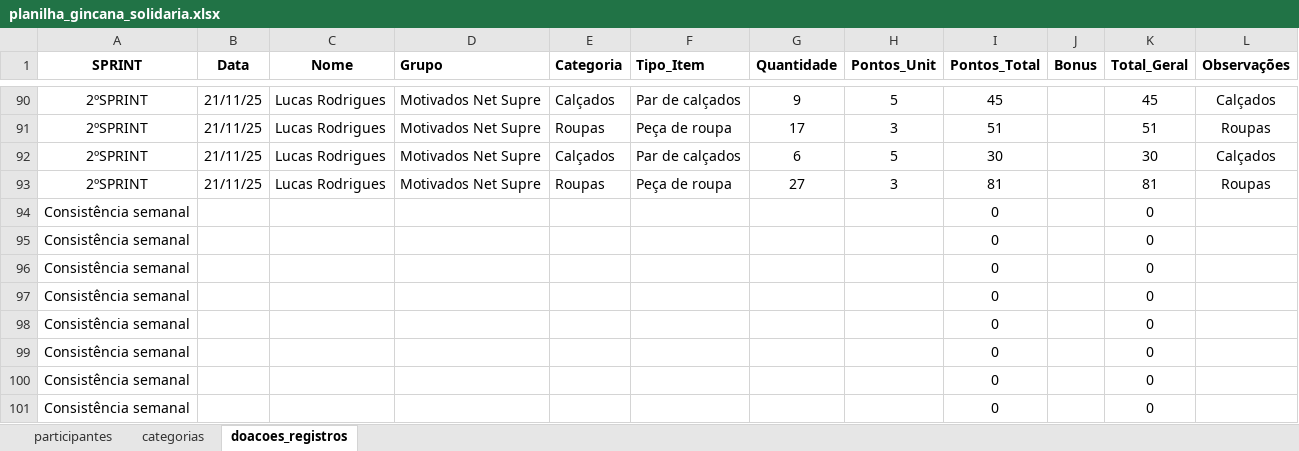
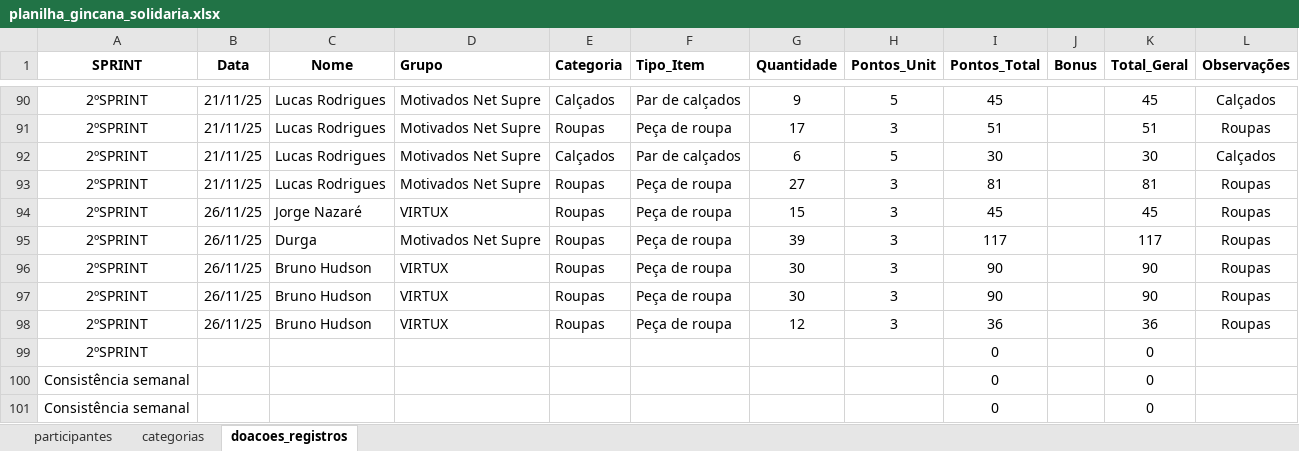
Before and after one commit to Tiagoalvesds/gincana_do_bem, an Excel workbook: planilha_gincana_solidaria.xlsx, sheet doacoes_registros, drawn as a sheet; only a part is shown, gaps mark what is left out; the shorter side is filled out with more unchanged rows; values as stored, in another font and other column widths than the file's, no borders; charts and pictures not drawn; the diff names each change by its address in the sheet, - before the commit and + after, or states it on an @@ line.

Commit message:
Add files via upload

```diff
--- a/planilha_gincana_solidaria.xlsx (sheet doacoes_registros)
+++ b/planilha_gincana_solidaria.xlsx (sheet doacoes_registros)
+row 94: 2ºSPRINT | 26/11/25 | Jorge Nazaré | VIRTUX | Roupas | Peça de roupa | 15 | 3 | 45 |  | 45 | Roupas
+row 95: 2ºSPRINT | 26/11/25 | Durga | Motivados Net Supre | Roupas | Peça de roupa | 39 | 3 | 117 |  | 117 | Roupas
+row 96: 2ºSPRINT | 26/11/25 | Bruno Hudson | VIRTUX | Roupas | Peça de roupa | 30 | 3 | 90 |  | 90 | Roupas
+row 97: 2ºSPRINT | 26/11/25 | Bruno Hudson | VIRTUX | Roupas | Peça de roupa | 30 | 3 | 90 |  | 90 | Roupas
+row 98: 2ºSPRINT | 26/11/25 | Bruno Hudson | VIRTUX | Roupas | Peça de roupa | 12 | 3 | 36 |  | 36 | Roupas
+row 99: 2ºSPRINT |  |  |  |  |  |  |  | 0 |  | 0
```
